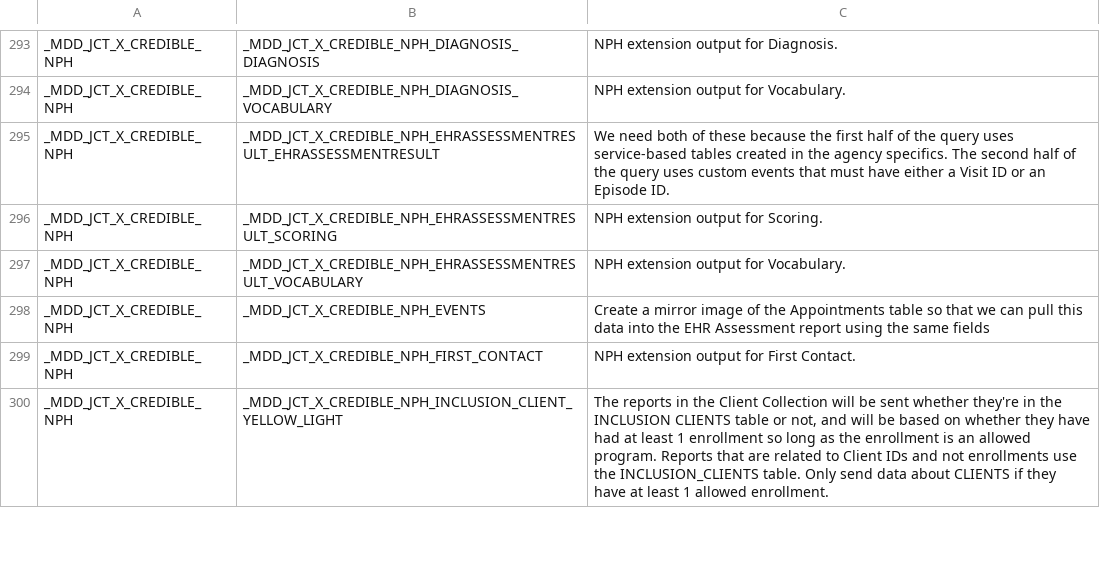
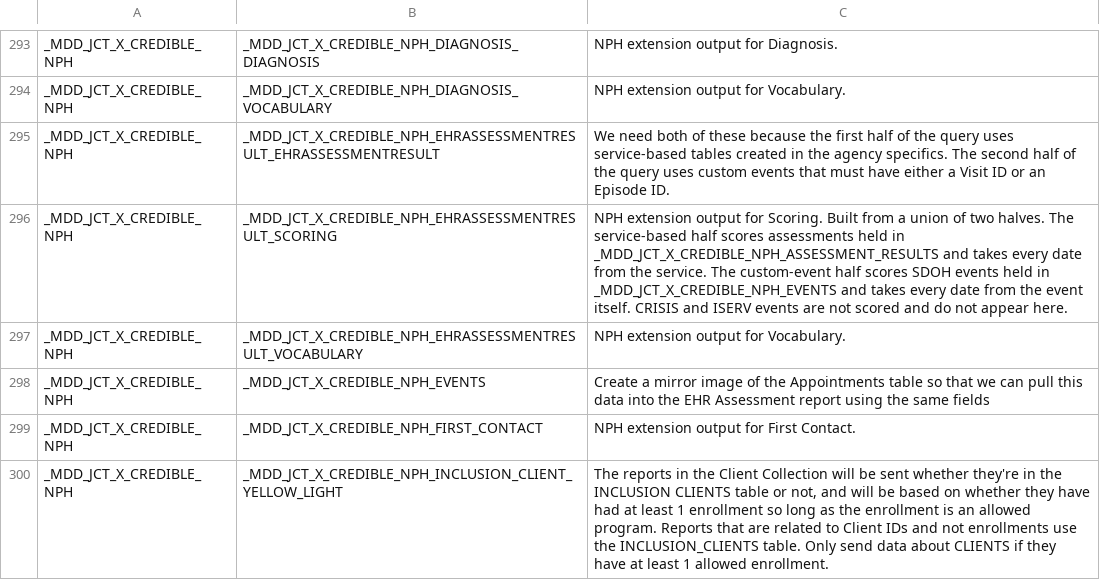
Before and after one commit to mission-driven-data/PUBLIC, a CSV file: data_models/table_documentation.csv, drawn as a sheet; only a part is shown, gaps mark what is left out.

Commit message:
PublicDocumentation: Refresh generated CSV exports

```diff
--- a/data_models/table_documentation.csv
+++ b/data_models/table_documentation.csv
@@ -295,3 +295,3 @@ _MDD_JCT_X_CREDIBLE_NPH,_MDD_JCT_X_CREDIBLE_NPH_DIAGNOSIS_VOCABULARY,NPH extensi
 _MDD_JCT_X_CREDIBLE_NPH,_MDD_JCT_X_CREDIBLE_NPH_EHRASSESSMENTRESULT_EHRASSESSMENTRESULT,We need both of these because the first half of the query uses service-based tables created in the agency specifics. The second half of the query uses custom events that must have either a Visit ID or an Episode ID.
-_MDD_JCT_X_CREDIBLE_NPH,_MDD_JCT_X_CREDIBLE_NPH_EHRASSESSMENTRESULT_SCORING,NPH extension output for Scoring.
+_MDD_JCT_X_CREDIBLE_NPH,_MDD_JCT_X_CREDIBLE_NPH_EHRASSESSMENTRESULT_SCORING,NPH extension output for Scoring. Built from a union of two halves. The service-based half scores assessments held in _MDD_JCT_X_CREDIBLE_NPH_ASSESSMENT_RESULTS and takes every date from the service. The custom-event half scores SDOH events held in _MDD_JCT_X_CREDIBLE_NPH_EVENTS and takes every date from the event itself. CRISIS and ISERV events are not scored and do not appear here.
 _MDD_JCT_X_CREDIBLE_NPH,_MDD_JCT_X_CREDIBLE_NPH_EHRASSESSMENTRESULT_VOCABULARY,NPH extension output for Vocabulary.
```
Also changed, not shown: data_models/field_documentation.csv.
